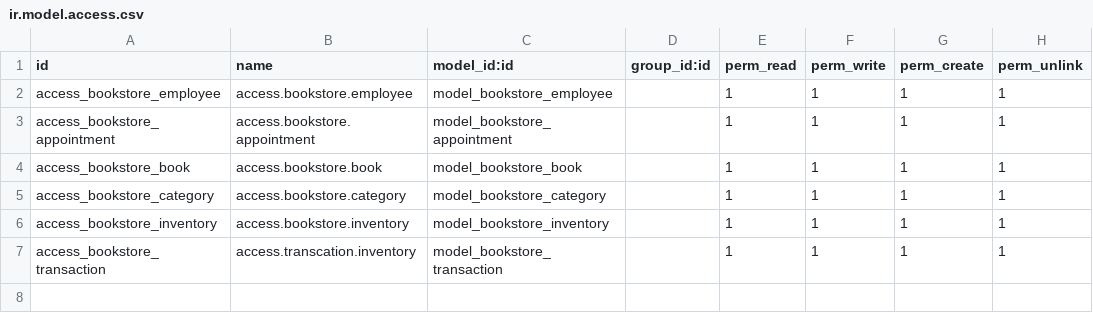
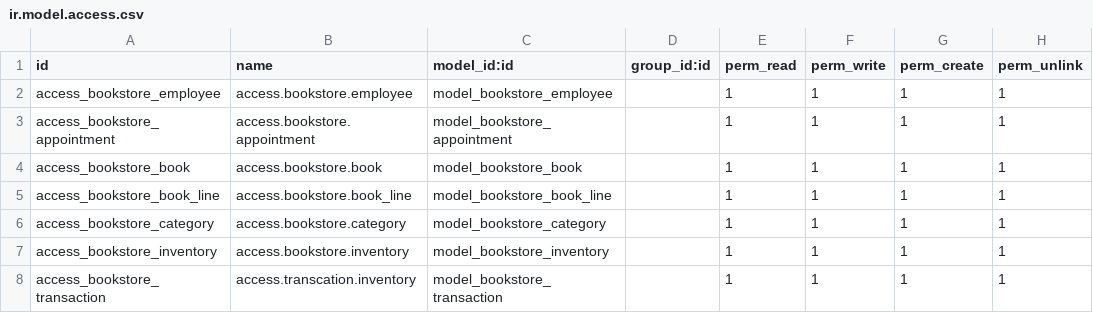
Before and after one commit to andriandrian/bookstore-odoo, a CSV file: security/ir.model.access.csv, drawn as a sheet; the diff names each change by its address in the sheet, - before the commit and + after, or states it on an @@ line.

```diff
--- a/security/ir.model.access.csv
+++ b/security/ir.model.access.csv
+row 5: access_bookstore_book_line | access.bookstore.book_line | model_bookstore_book_line |  | 1 | 1 | 1 | 1
```
Also changed, not shown: 7 other files.
